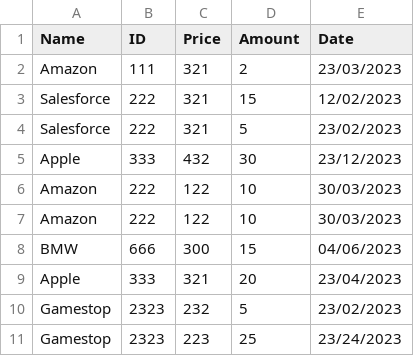
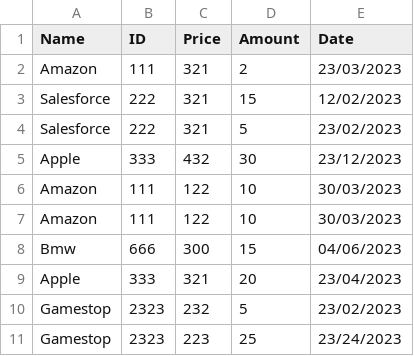
Before and after one commit to RenKKLR/Redi_Final_Project, a CSV file: sell.csv, drawn as a sheet.

```diff
--- a/sell.csv
+++ b/sell.csv
@@ -5,5 +5,5 @@ Salesforce;222;321;5;23/02/2023
 Apple;333;432;30;23/12/2023
-Amazon;222;122;10;30/03/2023
-Amazon;222;122;10;30/03/2023
-BMW;666;300;15;04/06/2023
+Amazon;111;122;10;30/03/2023
+Amazon;111;122;10;30/03/2023
+Bmw;666;300;15;04/06/2023
 Apple;333;321;20;23/04/2023
```
Also changed, not shown: buy.csv, 1 other file.
